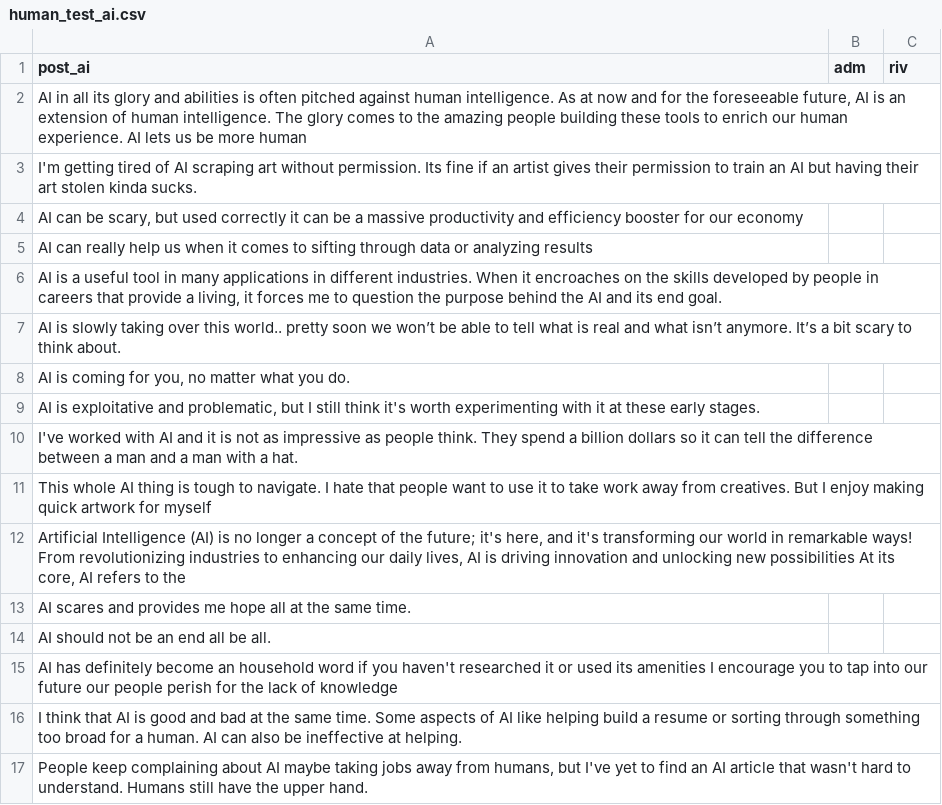
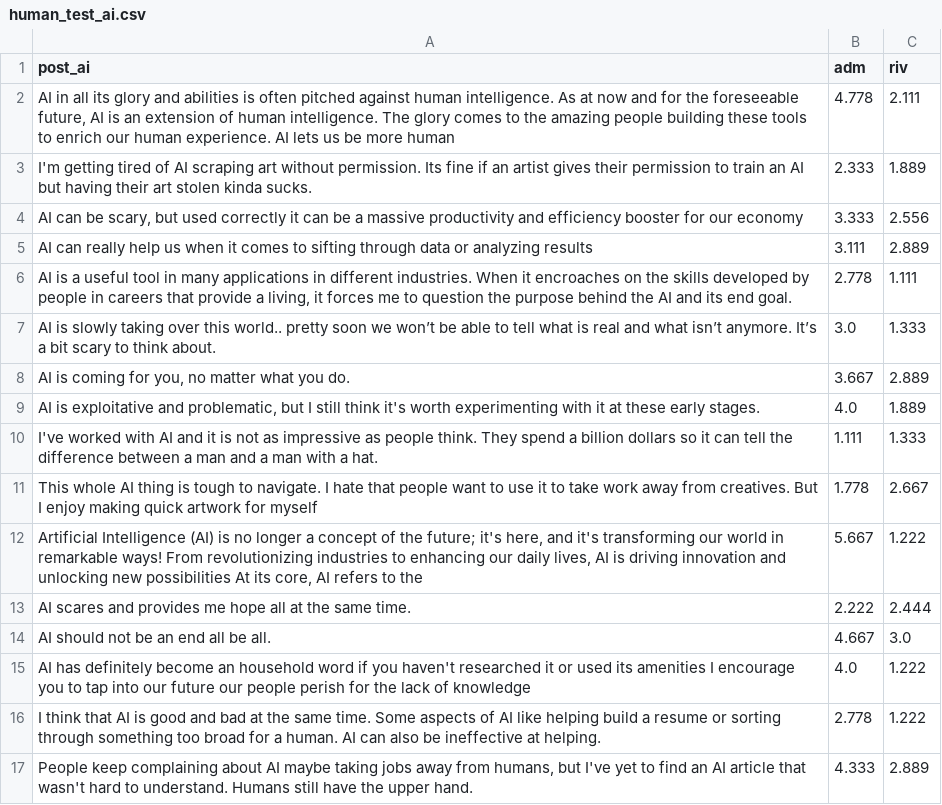
Before and after one commit to jfpio/narcissistic-twitter, a CSV file: data/split/human_test_ai.csv, drawn as a sheet; only a part is shown; the diff covers the shown part only.

Commit message:
add human ai data

```diff
--- a/data/split/human_test_ai.csv
+++ b/data/split/human_test_ai.csv
@@ -1,17 +1,17 @@
 post_ai,adm,riv
-"AI in all its glory and abilities is often pitched against human intelligence. As at now and for the foreseeable future, AI is an extension of human intelligence. The glory comes to the amazing people building these tools to enrich our human experience. AI lets us be more human",,
-I'm getting tired of AI scraping art without permission. Its fine if an artist gives their permission to train an AI but having their art stolen kinda sucks.,,
-"AI can be scary, but used correctly it can be a massive productivity and efficiency booster for our economy",,
-AI can really help us when it comes to sifting through data or analyzing results,,
-"AI is a useful tool in many applications in different industries. When it encroaches on the skills developed by people in careers that provide a living, it forces me to question the purpose behind the AI and its end goal.",,
-AI is slowly taking over this world.. pretty soon we won’t be able to tell what is real and what isn’t anymore. It’s a bit scary to think about.,,
-"AI is coming for you, no matter what you do.",,
-"AI is exploitative and problematic, but I still think it's worth experimenting with it at these early stages.",,
-I've worked with AI and it is not as impressive as people think. They spend a billion dollars so it can tell the difference between a man and a man with a hat.,,
-This whole AI thing is tough to navigate. I hate that people want to use it to take work away from creatives. But I enjoy making quick artwork for myself,,
-"Artificial Intelligence (AI) is no longer a concept of the future; it's here, and it's transforming our world in remarkable ways! From revolutionizing industries to enhancing our daily lives, AI is driving innovation and unlocking new possibilities At its core, AI refers to the",,
-AI scares and provides me hope all at the same time.,,
-AI should not be an end all be all.,,
-AI has definitely become an household word if you haven't researched it or used its amenities I encourage you to tap into our future our people perish for the lack of knowledge,,
-I think that AI is good and bad at the same time. Some aspects of AI like helping build a resume or sorting through something too broad for a human. AI can also be ineffective at helping.,,
-"People keep complaining about AI maybe taking jobs away from humans, but I've yet to find an AI article that wasn't hard to understand. Humans still have the upper hand.",,
+"AI in all its glory and abilities is often pitched against human intelligence. As at now and for the foreseeable future, AI is an extension of human intelligence. The glory comes to the amazing people building these tools to enrich our human experience. AI lets us be more human",4.778,2.111
+I'm getting tired of AI scraping art without permission. Its fine if an artist gives their permission to train an AI but having their art stolen kinda sucks.,2.333,1.889
+"AI can be scary, but used correctly it can be a massive productivity and efficiency booster for our economy",3.333,2.556
+AI can really help us when it comes to sifting through data or analyzing results,3.111,2.889
+"AI is a useful tool in many applications in different industries. When it encroaches on the skills developed by people in careers that provide a living, it forces me to question the purpose behind the AI and its end goal.",2.778,1.111
+AI is slowly taking over this world.. pretty soon we won’t be able to tell what is real and what isn’t anymore. It’s a bit scary to think about.,3.0,1.333
+"AI is coming for you, no matter what you do.",3.667,2.889
+"AI is exploitative and problematic, but I still think it's worth experimenting with it at these early stages.",4.0,1.889
+I've worked with AI and it is not as impressive as people think. They spend a billion dollars so it can tell the difference between a man and a man with a hat.,1.111,1.333
+This whole AI thing is tough to navigate. I hate that people want to use it to take work away from creatives. But I enjoy making quick artwork for myself,1.778,2.667
+"Artificial Intelligence (AI) is no longer a concept of the future; it's here, and it's transforming our world in remarkable ways! From revolutionizing industries to enhancing our daily lives, AI is driving innovation and unlocking new possibilities At its core, AI refers to the",5.667,1.222
+AI scares and provides me hope all at the same time.,2.222,2.444
+AI should not be an end all be all.,4.667,3.0
+AI has definitely become an household word if you haven't researched it or used its amenities I encourage you to tap into our future our people perish for the lack of knowledge,4.0,1.222
+I think that AI is good and bad at the same time. Some aspects of AI like helping build a resume or sorting through something too broad for a human. AI can also be ineffective at helping.,2.778,1.222
+"People keep complaining about AI maybe taking jobs away from humans, but I've yet to find an AI article that wasn't hard to understand. Humans still have the upper hand.",4.333,2.889
```
Also changed, not shown: 56 edited cells elsewhere in this file, 2 other files.
